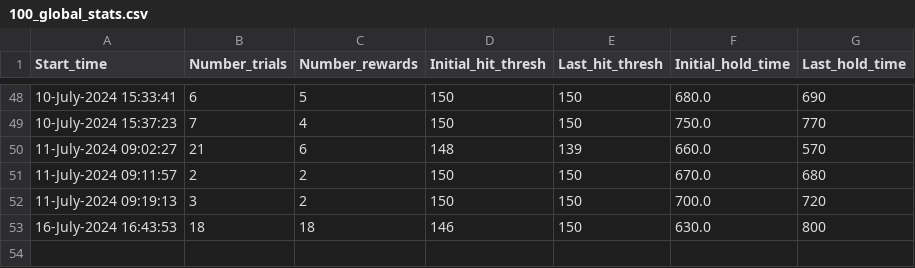
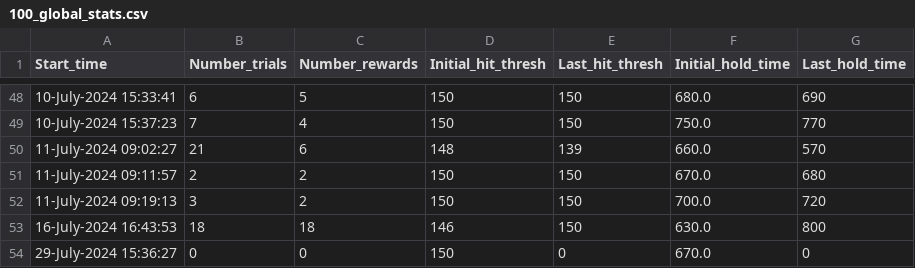
Before and after one commit to ethierlab/Motopya, a CSV file: RatTaskPyRaspPi/100/100_global_stats.csv, drawn as a sheet; only a part is shown, gaps mark what is left out; the diff names each change by its address in the sheet, - before the commit and + after, or states it on an @@ line.

```diff
--- a/RatTaskPyRaspPi/100/100_global_stats.csv
+++ b/RatTaskPyRaspPi/100/100_global_stats.csv
+row 54: 29-July-2024 15:36:27 | 0 | 0 | 150 | 0 | 670.0 | 0
```
Also changed, not shown: 5 other files.
